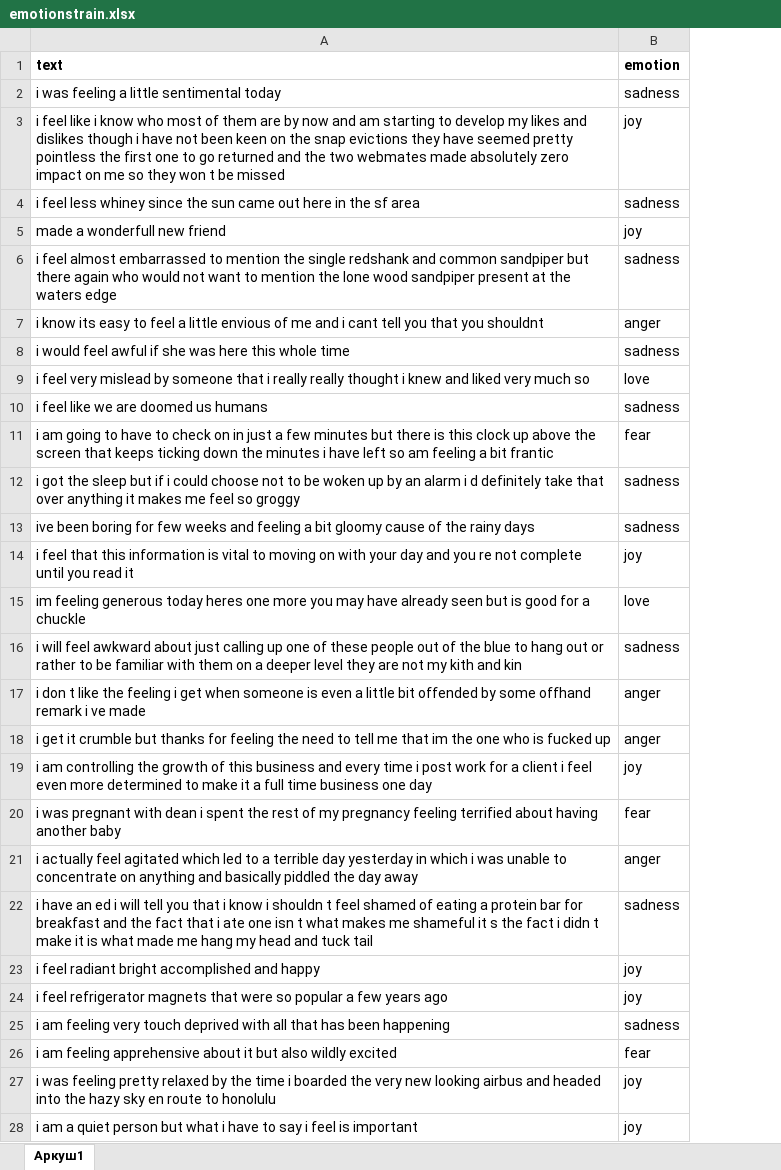
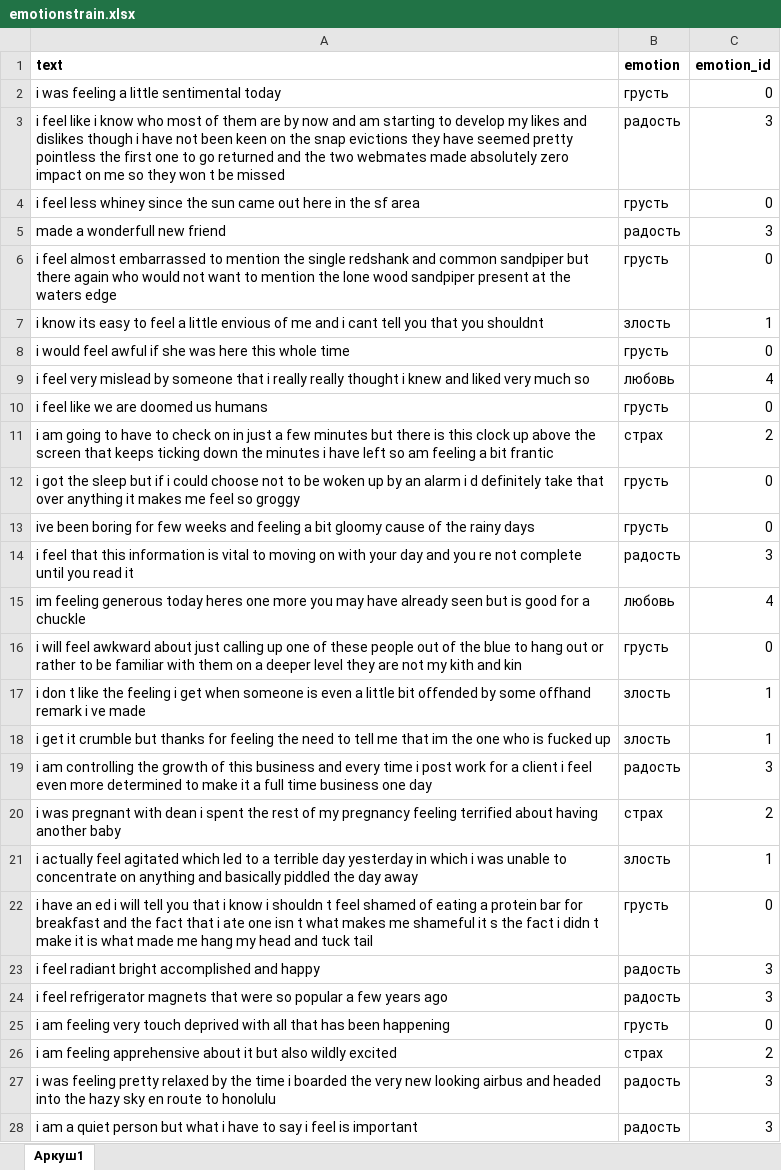
Before and after one commit to maxim-polyakov/MisaTelegramBot, an Excel workbook: datasets/emotionstrain.xlsx, sheet Аркуш1, drawn as a sheet; only a part is shown; values as stored, in another font and other column widths than the file's, no borders; the diff covers the shown part only; the diff names each change by its address in the sheet, - before the commit and + after, or states it on an @@ line.

Commit message:
new datasets

```diff
--- a/datasets/emotionstrain.xlsx (sheet Аркуш1)
+++ b/datasets/emotionstrain.xlsx (sheet Аркуш1)
+column C (emotion_id), rows 2-28: 0 | 3 | 0 | 3 | 0 | 1 | 0 | 4 | 0 | 2 | 0 | 0 | 3 | 4 | 0 | 1 | 1 | 3 | 2 | 1 | 0 | 3 | 3 | 0 | 2 | 3 | 3
-B2 (emotion): sadness
+B2 (emotion): грусть
-B3 (emotion): joy
+B3 (emotion): радость
-B4 (emotion): sadness
+B4 (emotion): грусть
-B5 (emotion): joy
+B5 (emotion): радость
-B6 (emotion): sadness
+B6 (emotion): грусть
-B7 (emotion): anger
+B7 (emotion): злость
-B8 (emotion): sadness
+B8 (emotion): грусть
-B9 (emotion): love
+B9 (emotion): любовь
-B10 (emotion): sadness
+B10 (emotion): грусть
-B11 (emotion): fear
+B11 (emotion): страх
-B12:B13 (emotion): sadness
+B12:B13 (emotion): грусть
-B14 (emotion): joy
+B14 (emotion): радость
-B15 (emotion): love
+B15 (emotion): любовь
-B16 (emotion): sadness
+B16 (emotion): грусть
-B17:B18 (emotion): anger
+B17:B18 (emotion): злость
-B19 (emotion): joy
+B19 (emotion): радость
-B20 (emotion): fear
+B20 (emotion): страх
-B21 (emotion): anger
+B21 (emotion): злость
-B22 (emotion): sadness
+B22 (emotion): грусть
-B23:B24 (emotion): joy
+B23:B24 (emotion): радость
-B25 (emotion): sadness
+B25 (emotion): грусть
-B26 (emotion): fear
+B26 (emotion): страх
-B27:B28 (emotion): joy
+B27:B28 (emotion): радость
```
Also changed, not shown: 1 added row and 1855 edited cells elsewhere in this sheet, 1 other file.
